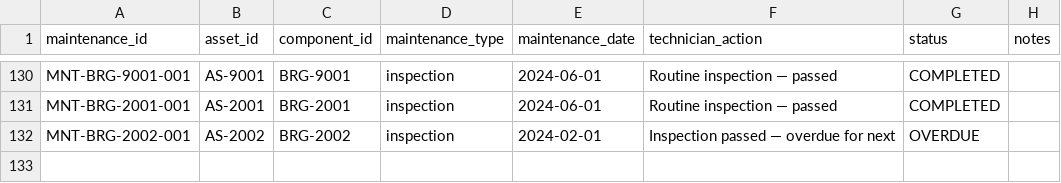
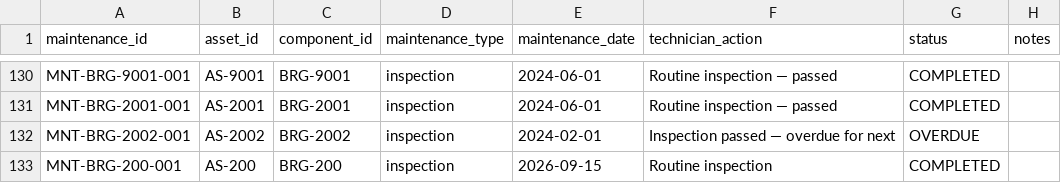
Before and after one commit to sp2816/bob-ai-hackathon-codecrafters, a CSV file: src/backend/member2_ml/data/maintenance_records.csv, drawn as a sheet; only a part is shown, gaps mark what is left out.

Commit message:
feat: complete AssetSentinel hackathon submission

```diff
--- a/src/backend/member2_ml/data/maintenance_records.csv
+++ b/src/backend/member2_ml/data/maintenance_records.csv
@@ -132 +132,2 @@ MNT-BRG-2001-001,AS-2001,BRG-2001,inspection,2024-06-01,Routine inspection — p
 MNT-BRG-2002-001,AS-2002,BRG-2002,inspection,2024-02-01,Inspection passed — overdue for next,OVERDUE,
+MNT-BRG-200-001,AS-200,BRG-200,inspection,2026-09-15,Routine inspection,COMPLETED,
```
Also changed, not shown: src/backend/member2_ml/data/assets.csv, src/backend/member2_ml/data/components.csv, 19 other files.
